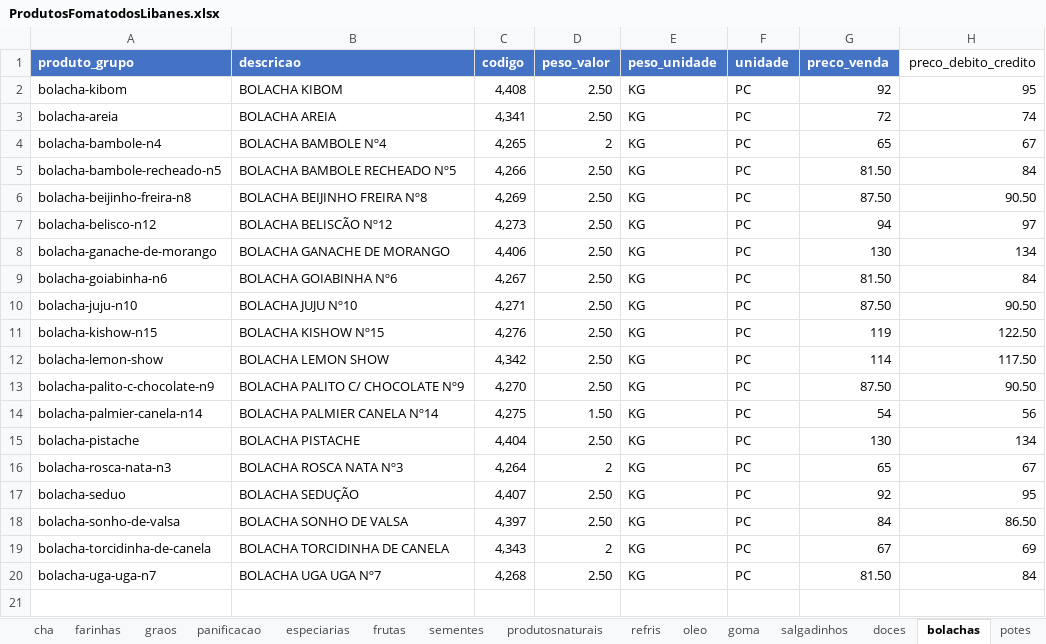
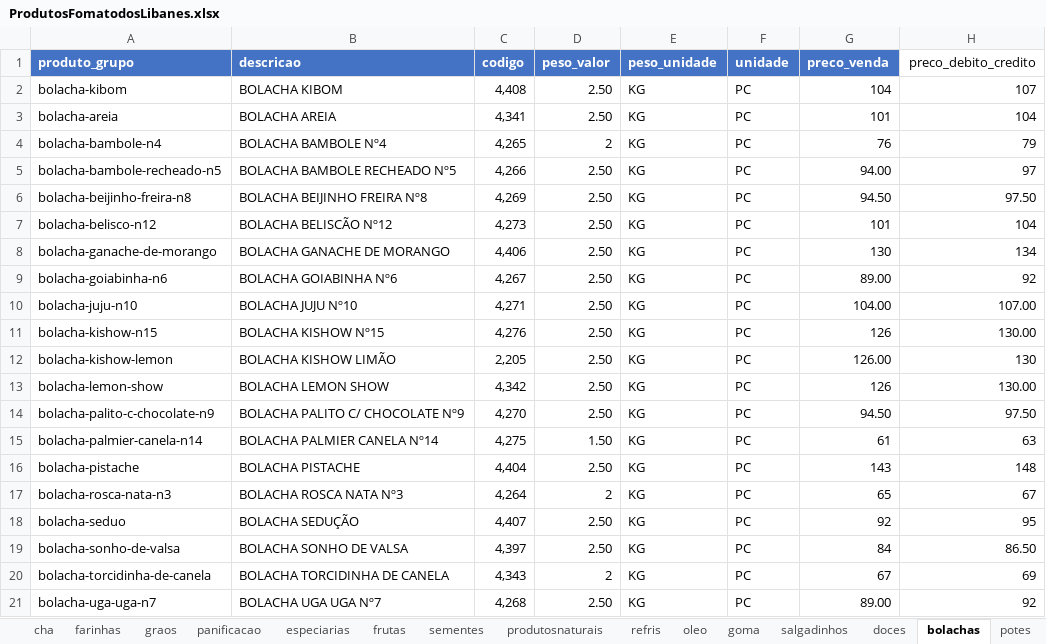
Before and after one commit to MuriloBastos6/produtos-libanes, an Excel workbook: data/ProdutosFomatodosLibanes.xlsx, sheet bolachas, drawn as a sheet; values as stored, in another font and other column widths than the file's, no borders; addresses are those after the commit; the diff names each change by its address in the sheet, - before the commit and + after, or states it on an @@ line.

```diff
--- a/data/ProdutosFomatodosLibanes.xlsx (sheet bolachas)
+++ b/data/ProdutosFomatodosLibanes.xlsx (sheet bolachas)
-G2 (preco_venda): 92
+G2 (preco_venda): 104
-H2 (preco_debito_credito): 95
+H2 (preco_debito_credito): 107
-G3 (preco_venda): 72
+G3 (preco_venda): 101
-H3 (preco_debito_credito): 74
+H3 (preco_debito_credito): 104
-G4 (preco_venda): 65
+G4 (preco_venda): 76
-H4 (preco_debito_credito): 67
+H4 (preco_debito_credito): 79
-G5 (preco_venda): 81.50
+G5 (preco_venda): 94.00
-H5 (preco_debito_credito): 84
+H5 (preco_debito_credito): 97
-G6 (preco_venda): 87.50
+G6 (preco_venda): 94.50
-H6 (preco_debito_credito): 90.50
+H6 (preco_debito_credito): 97.50
-G7 (preco_venda): 94
+G7 (preco_venda): 101
-H7 (preco_debito_credito): 97
+H7 (preco_debito_credito): 104
-G9 (preco_venda): 81.50
+G9 (preco_venda): 89.00
-H9 (preco_debito_credito): 84
+H9 (preco_debito_credito): 92
-G10 (preco_venda): 87.50
+G10 (preco_venda): 104.00
-H10 (preco_debito_credito): 90.50
+H10 (preco_debito_credito): 107.00
-G11 (preco_venda): 119
+G11 (preco_venda): 126
-H11 (preco_debito_credito): 122.50
+H11 (preco_debito_credito): 130.00
+row 12: bolacha-kishow-lemon | BOLACHA KISHOW LIMÃO | 2,205 | 2.50 | KG | PC | 126.00 | 130
-G13 (preco_venda): 114
+G13 (preco_venda): 126
-H13 (preco_debito_credito): 117.50
+H13 (preco_debito_credito): 130.00
-G14 (preco_venda): 87.50
+G14 (preco_venda): 94.50
-H14 (preco_debito_credito): 90.50
+H14 (preco_debito_credito): 97.50
-G15 (preco_venda): 54
+G15 (preco_venda): 61
-H15 (preco_debito_credito): 56
+H15 (preco_debito_credito): 63
-G16 (preco_venda): 130
+G16 (preco_venda): 143
-H16 (preco_debito_credito): 134
+H16 (preco_debito_credito): 148
-G21 (preco_venda): 81.50
+G21 (preco_venda): 89.00
-H21 (preco_debito_credito): 84
+H21 (preco_debito_credito): 92
```
Also changed, not shown: sheet doces, sheet especiarias, 3 other files.
